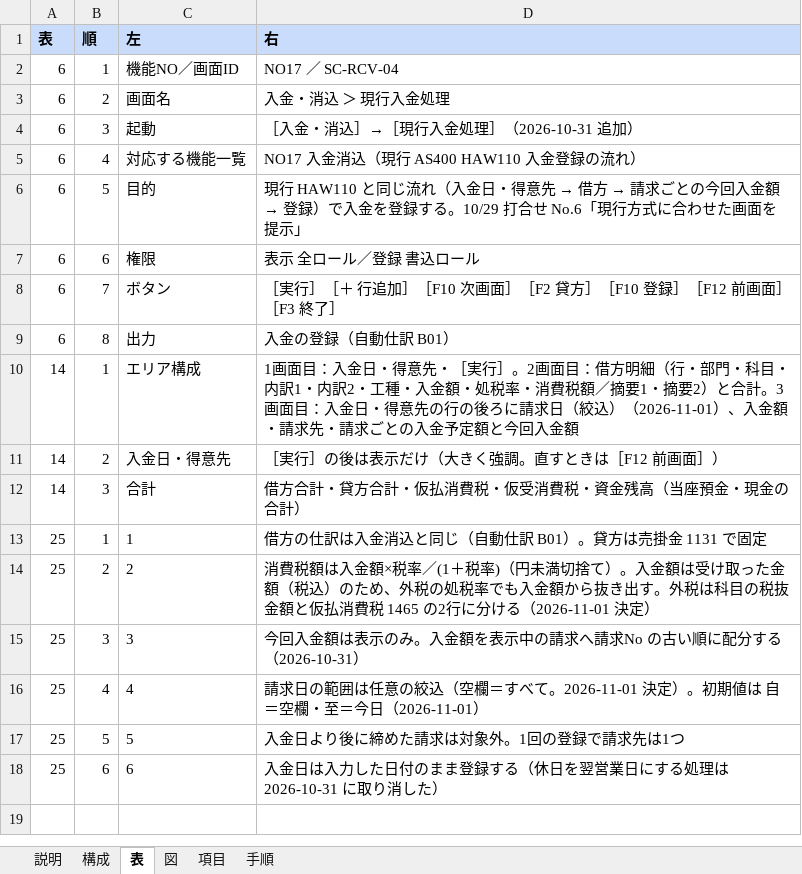
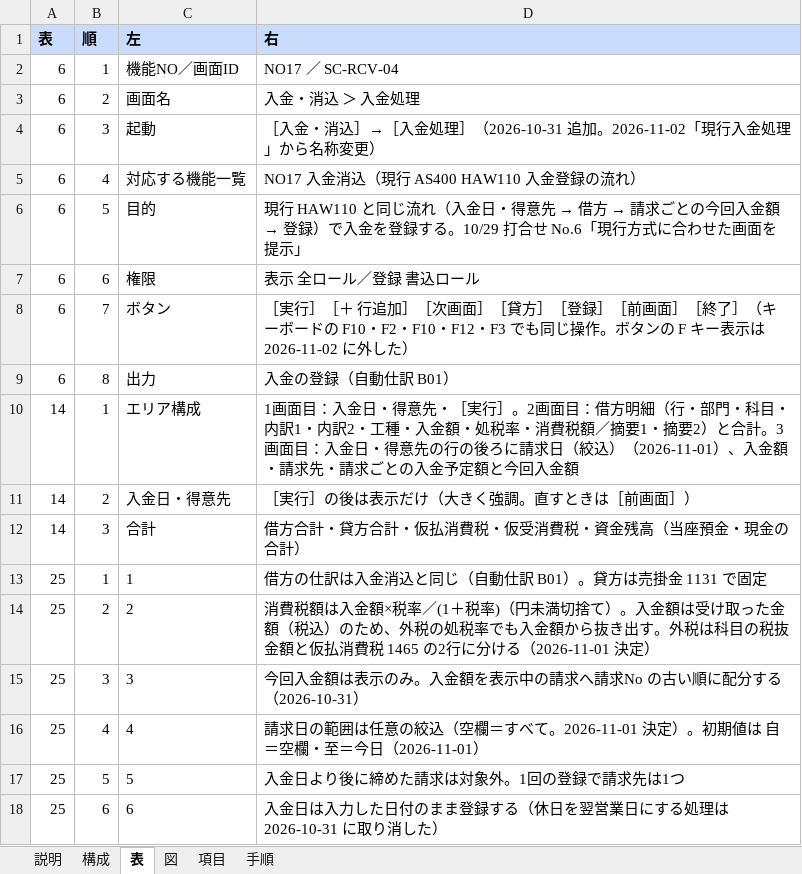
Before and after one commit to gitHs-ops/newPrjt01, an Excel workbook: seikyu-web/tools/sdgen/補足入力/SC-RCV-04.xlsx, sheet 表, drawn as a sheet; values as stored, in another font and other column widths than the file's, no borders; the diff names each change by its address in the sheet, - before the commit and + after, or states it on an @@ line.

```diff
--- a/seikyu-web/tools/sdgen/補足入力/SC-RCV-04.xlsx (sheet 表)
+++ b/seikyu-web/tools/sdgen/補足入力/SC-RCV-04.xlsx (sheet 表)
-D3 (右): 入金・消込 ＞ 現行入金処理
+D3 (右): 入金・消込 ＞ 入金処理
-D4 (右): ［入金・消込］→［現行入金処理］（2026-10-31 追加）
+D4 (右): ［入金・消込］→［入金処理］（2026-10-31 追加。2026-11-02「現行入金処理」から名称変更）
-D8 (右): …追加］［F10 次画面］［F2 貸方］［F10 登録］［F12 前画面］［F3 終了］
+D8 (右): …追加］［次画面］［貸方］［登録］［前画面］［終了］（キーボードの F10・F2・F10・F12・F3 でも同じ操作。ボタンの F キー表示は 2026-11-02 に外した）
-D11 (右): ［実行］の後は表示だけ（大きく強調。直すときは［F12 前画面］）
+D11 (右): ［実行］の後は表示だけ（大きく強調。直すときは［前画面］）
```
Also changed, not shown: sheet 項目, sheet 手順, sheet 構成, sheet 図, seikyu-web/tools/sdgen/補足入力/_共通.xlsx.
